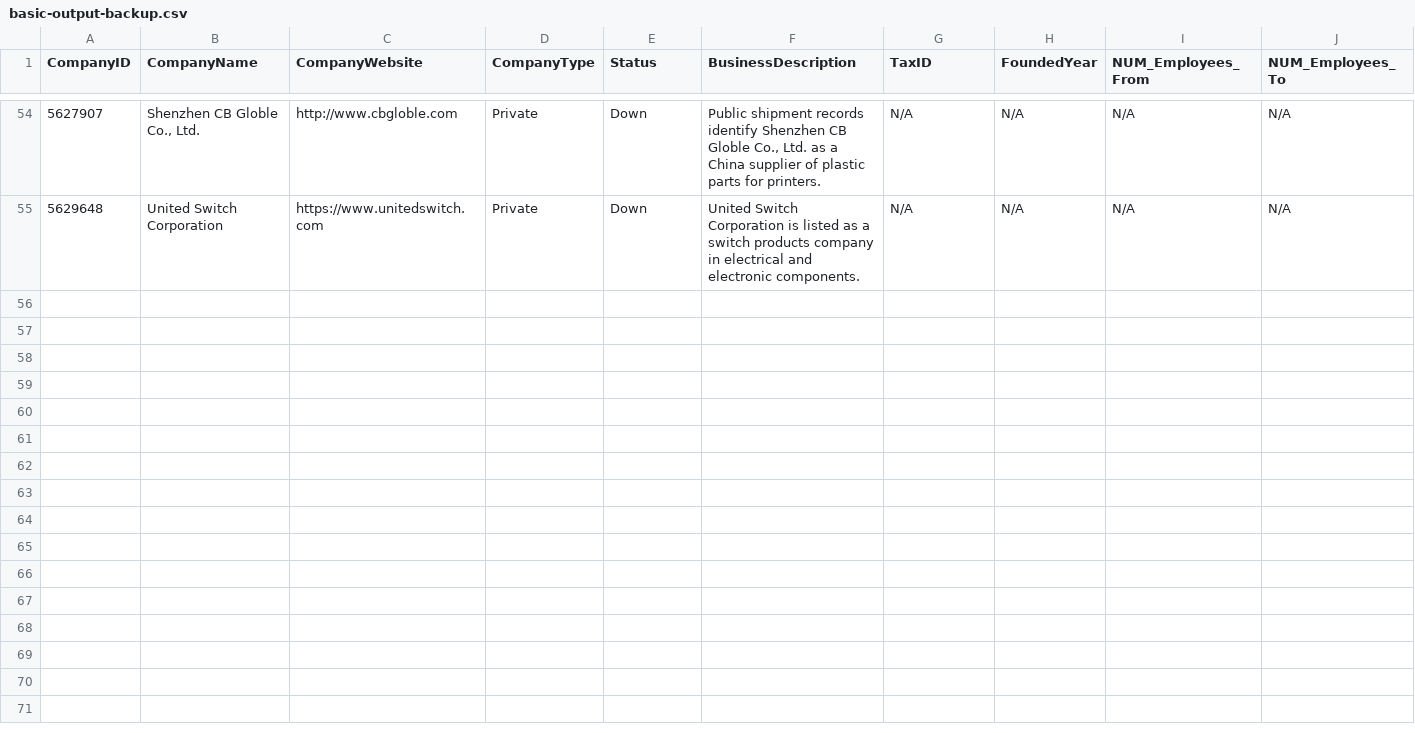
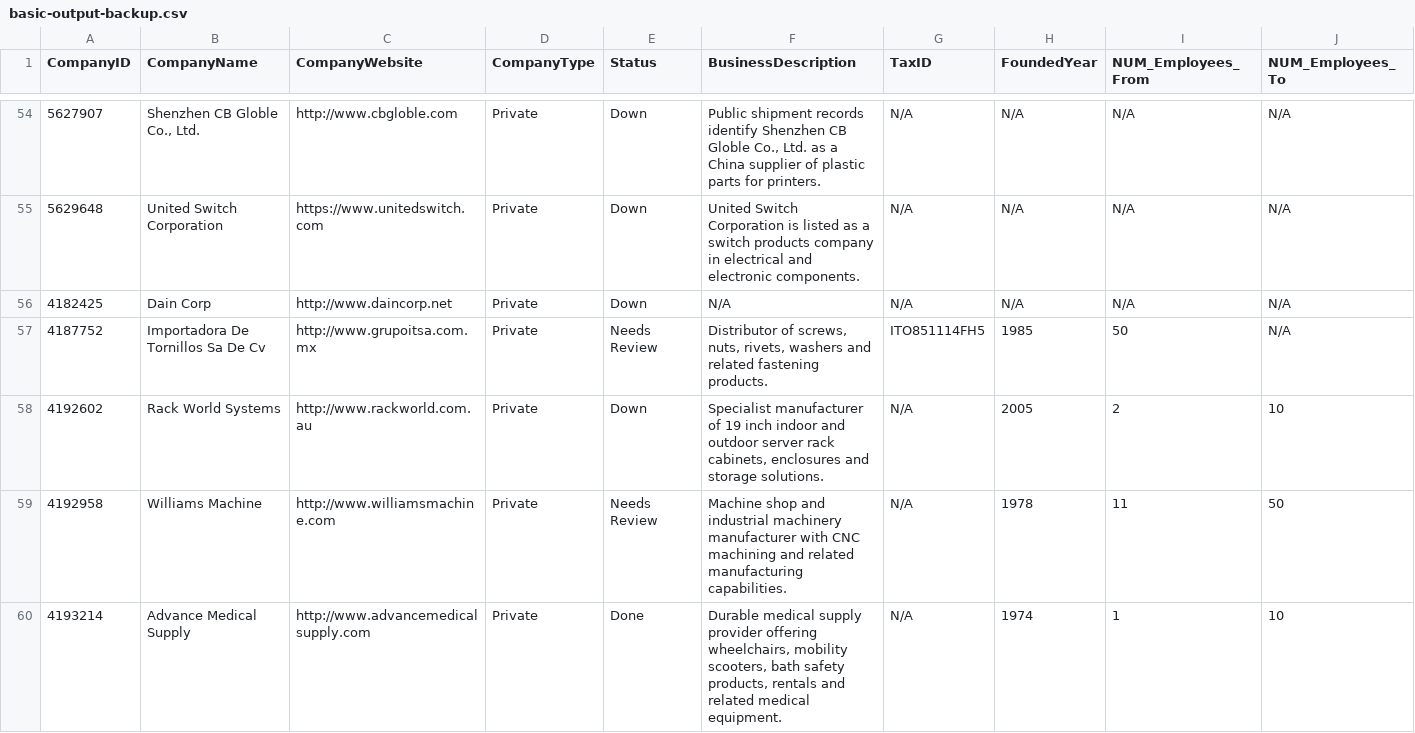
Before and after one commit to De2Ds/basic-fullautomation-backups, a CSV file: basic-backups/basic-output-backup.csv, drawn as a sheet; only a part is shown, gaps mark what is left out; rows hold the shown columns only; the diff names each change by its address in the sheet, - before the commit and + after, or states it on an @@ line.

Commit message:
Append Basic_Output backup rows for batch BF-20260619T212100EEST-R1323-R1327

```diff
--- a/basic-backups/basic-output-backup.csv
+++ b/basic-backups/basic-output-backup.csv
+row 56: 4182425 | Dain Corp | http://www.daincorp.net | Private | Down | N/A | N/A | N/A | N/A | N/A
+row 57: 4187752 | Importadora De Tornillos Sa De Cv | http://www.grupoitsa.com.mx | Private | Needs Review | Distributor of screws, nuts, rivets, washers and related fastening products. | ITO851114FH5 | 1985 | 50 | N/A
+row 58: 4192602 | Rack World Systems | http://www.rackworld.com.au | Private | Down | Specialist manufacturer of 19 inch indoor and outdoor server rack cabinets, enclosures and storage solutions. | N/A | 2005 | 2 | 10
+row 59: 4192958 | Williams Machine | http://www.williamsmachine.com | Private | Needs Review | Machine shop and industrial machinery manufacturer with CNC machining and related manufacturing capabilities. | N/A | 1978 | 11 | 50
+row 60: 4193214 | Advance Medical Supply | http://www.advancemedicalsupply.com | Private | Done | Durable medical supply provider offering wheelchairs, mobility scooters, bath safety products, rentals and related medical equipment. | N/A | 1974 | 1 | 10
```
